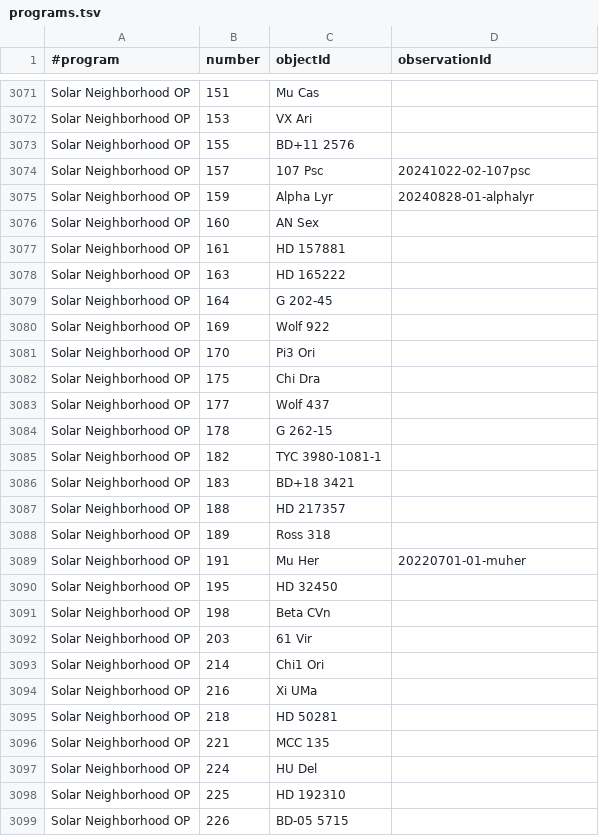
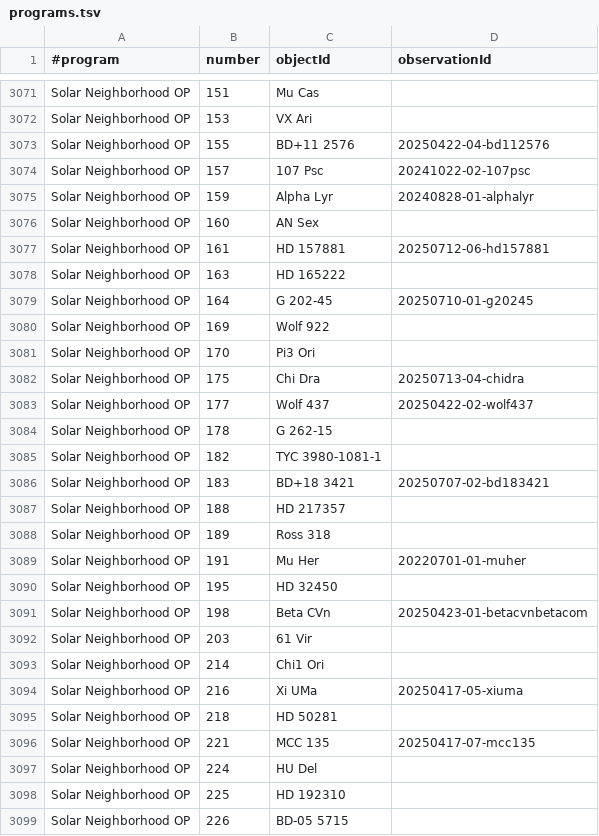
Before and after one commit to jonathanacross/astrodb, a TSV file: data/programs.tsv, drawn as a sheet; only a part is shown, gaps mark what is left out; the diff covers the shown part only.

Commit message:
adding observations through 2025-07-13

```diff
--- a/data/programs.tsv
+++ b/data/programs.tsv
@@ -3072,3 +3072,3 @@ Solar Neighborhood OP	151	Mu Cas
 Solar Neighborhood OP	153	VX Ari	
-Solar Neighborhood OP	155	BD+11 2576	
+Solar Neighborhood OP	155	BD+11 2576	20250422-04-bd112576
 Solar Neighborhood OP	157	107 Psc	20241022-02-107psc
@@ -3076,12 +3076,12 @@ Solar Neighborhood OP	159	Alpha Lyr	20240828-01-alphalyr
 Solar Neighborhood OP	160	AN Sex	
-Solar Neighborhood OP	161	HD 157881	
+Solar Neighborhood OP	161	HD 157881	20250712-06-hd157881
 Solar Neighborhood OP	163	HD 165222	
-Solar Neighborhood OP	164	G 202-45	
+Solar Neighborhood OP	164	G 202-45	20250710-01-g20245
 Solar Neighborhood OP	169	Wolf 922	
 Solar Neighborhood OP	170	Pi3 Ori	
-Solar Neighborhood OP	175	Chi Dra	
-Solar Neighborhood OP	177	Wolf 437	
+Solar Neighborhood OP	175	Chi Dra	20250713-04-chidra
+Solar Neighborhood OP	177	Wolf 437	20250422-02-wolf437
 Solar Neighborhood OP	178	G 262-15	
 Solar Neighborhood OP	182	TYC 3980-1081-1	
-Solar Neighborhood OP	183	BD+18 3421	
+Solar Neighborhood OP	183	BD+18 3421	20250707-02-bd183421
 Solar Neighborhood OP	188	HD 217357	
@@ -3090,8 +3090,8 @@ Solar Neighborhood OP	191	Mu Her	20220701-01-muher
 Solar Neighborhood OP	195	HD 32450	
-Solar Neighborhood OP	198	Beta CVn	
+Solar Neighborhood OP	198	Beta CVn	20250423-01-betacvnbetacom
 Solar Neighborhood OP	203	61 Vir	
 Solar Neighborhood OP	214	Chi1 Ori	
-Solar Neighborhood OP	216	Xi UMa	
+Solar Neighborhood OP	216	Xi UMa	20250417-05-xiuma
 Solar Neighborhood OP	218	HD 50281	
-Solar Neighborhood OP	221	MCC 135	
+Solar Neighborhood OP	221	MCC 135	20250417-07-mcc135
 Solar Neighborhood OP	224	HU Del	
```
Also changed, not shown: 26 edited cells elsewhere in this file, data/objects.tsv, 1 other file.
